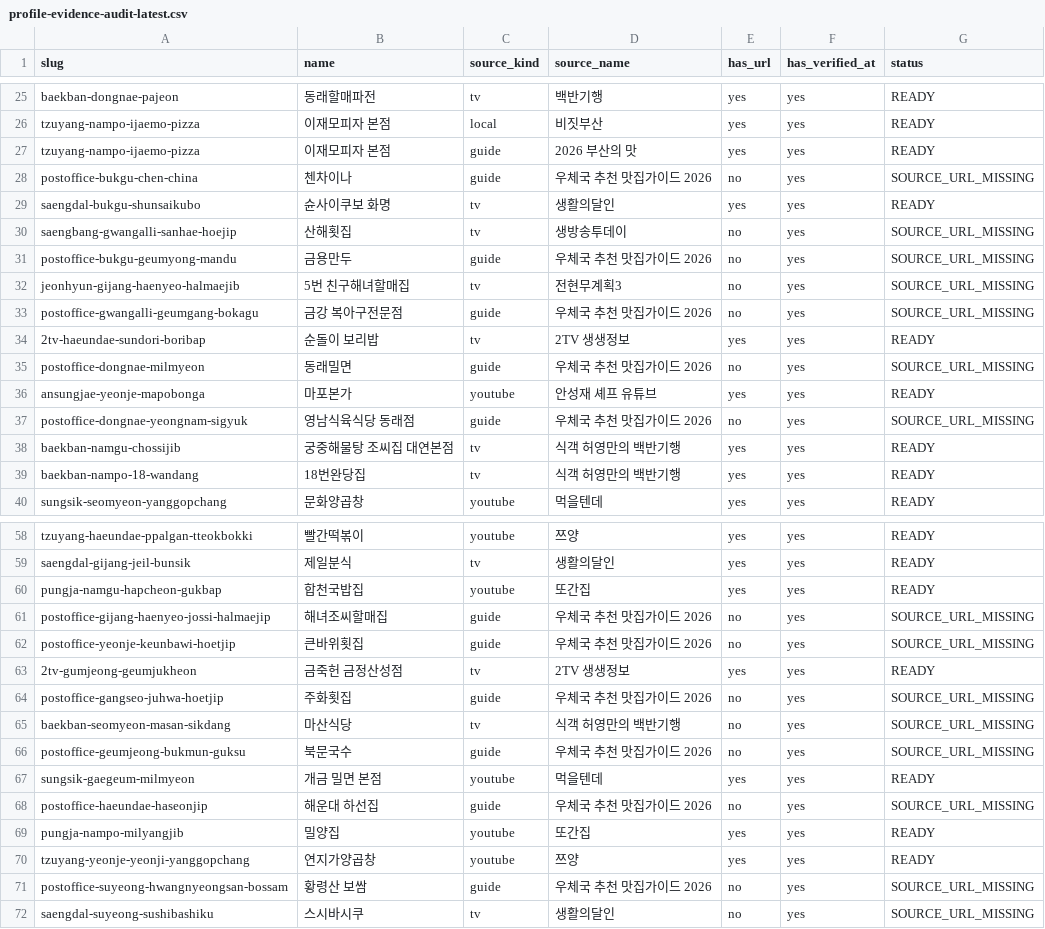
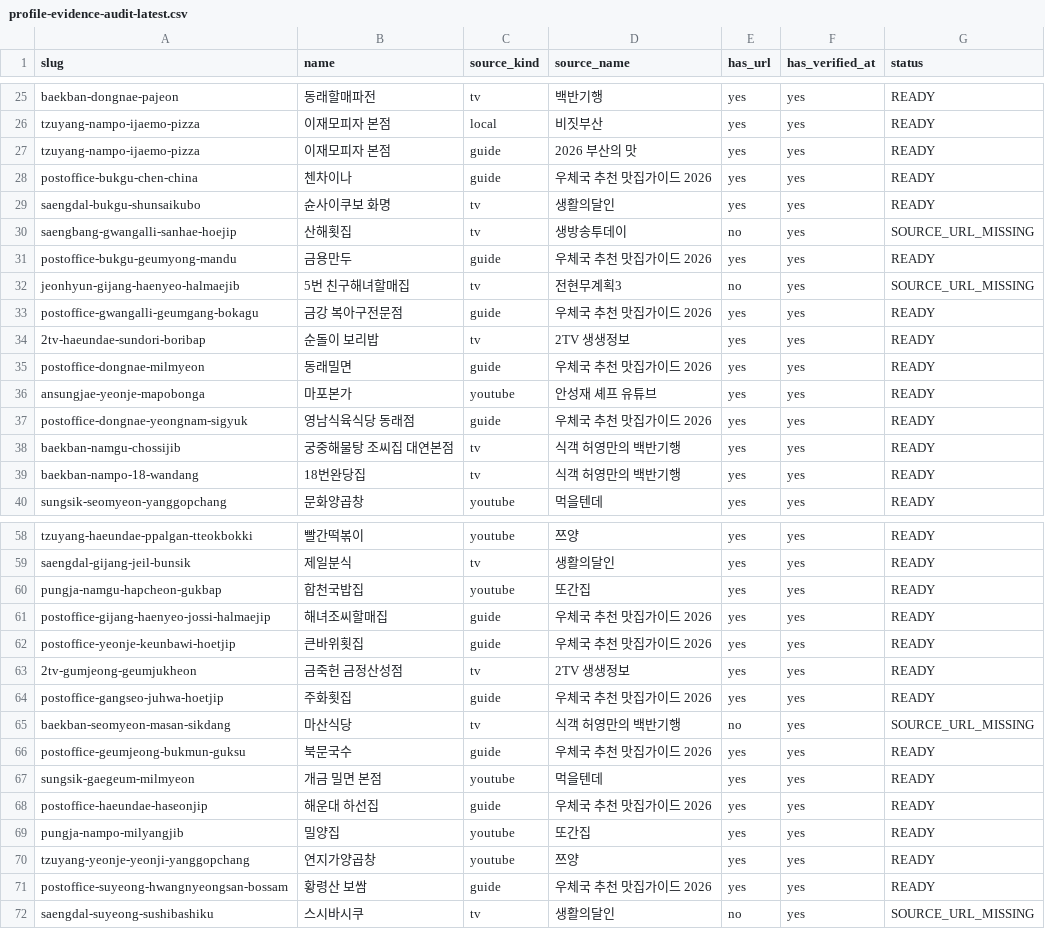
Before and after one commit to dunbar-link/naonzip, a CSV file: reports/profile-evidence/profile-evidence-audit-latest.csv, drawn as a sheet; only a part is shown, gaps mark what is left out; the diff covers the shown part only.

Commit message:
feat: verify postoffice guide sources

```diff
--- a/reports/profile-evidence/profile-evidence-audit-latest.csv
+++ b/reports/profile-evidence/profile-evidence-audit-latest.csv
@@ -27,12 +27,12 @@ tzuyang-nampo-ijaemo-pizza,이재모피자 본점,local,비짓부산,yes,yes,REA
 tzuyang-nampo-ijaemo-pizza,이재모피자 본점,guide,2026 부산의 맛,yes,yes,READY
-postoffice-bukgu-chen-china,첸차이나,guide,우체국 추천 맛집가이드 2026,no,yes,SOURCE_URL_MISSING
+postoffice-bukgu-chen-china,첸차이나,guide,우체국 추천 맛집가이드 2026,yes,yes,READY
 saengdal-bukgu-shunsaikubo,슌사이쿠보 화명,tv,생활의달인,yes,yes,READY
 saengbang-gwangalli-sanhae-hoejip,산해횟집,tv,생방송투데이,no,yes,SOURCE_URL_MISSING
-postoffice-bukgu-geumyong-mandu,금용만두,guide,우체국 추천 맛집가이드 2026,no,yes,SOURCE_URL_MISSING
+postoffice-bukgu-geumyong-mandu,금용만두,guide,우체국 추천 맛집가이드 2026,yes,yes,READY
 jeonhyun-gijang-haenyeo-halmaejib,5번 친구해녀할매집,tv,전현무계획3,no,yes,SOURCE_URL_MISSING
-postoffice-gwangalli-geumgang-bokagu,금강 복아구전문점,guide,우체국 추천 맛집가이드 2026,no,yes,SOURCE_URL_MISSING
+postoffice-gwangalli-geumgang-bokagu,금강 복아구전문점,guide,우체국 추천 맛집가이드 2026,yes,yes,READY
 2tv-haeundae-sundori-boribap,순돌이 보리밥,tv,2TV 생생정보,yes,yes,READY
-postoffice-dongnae-milmyeon,동래밀면,guide,우체국 추천 맛집가이드 2026,no,yes,SOURCE_URL_MISSING
+postoffice-dongnae-milmyeon,동래밀면,guide,우체국 추천 맛집가이드 2026,yes,yes,READY
 ansungjae-yeonje-mapobonga,마포본가,youtube,안성재 셰프 유튜브,yes,yes,READY
-postoffice-dongnae-yeongnam-sigyuk,영남식육식당 동래점,guide,우체국 추천 맛집가이드 2026,no,yes,SOURCE_URL_MISSING
+postoffice-dongnae-yeongnam-sigyuk,영남식육식당 동래점,guide,우체국 추천 맛집가이드 2026,yes,yes,READY
 baekban-namgu-chossijib,궁중해물탕 조씨집 대연본점,tv,식객 허영만의 백반기행,yes,yes,READY
@@ -60,13 +60,13 @@ saengdal-gijang-jeil-bunsik,제일분식,tv,생활의달인,yes,yes,READY
 pungja-namgu-hapcheon-gukbap,합천국밥집,youtube,또간집,yes,yes,READY
-postoffice-gijang-haenyeo-jossi-halmaejip,해녀조씨할매집,guide,우체국 추천 맛집가이드 2026,no,yes,SOURCE_URL_MISSING
-postoffice-yeonje-keunbawi-hoetjip,큰바위횟집,guide,우체국 추천 맛집가이드 2026,no,yes,SOURCE_URL_MISSING
+postoffice-gijang-haenyeo-jossi-halmaejip,해녀조씨할매집,guide,우체국 추천 맛집가이드 2026,yes,yes,READY
+postoffice-yeonje-keunbawi-hoetjip,큰바위횟집,guide,우체국 추천 맛집가이드 2026,yes,yes,READY
 2tv-gumjeong-geumjukheon,금죽헌 금정산성점,tv,2TV 생생정보,yes,yes,READY
-postoffice-gangseo-juhwa-hoetjip,주화횟집,guide,우체국 추천 맛집가이드 2026,no,yes,SOURCE_URL_MISSING
+postoffice-gangseo-juhwa-hoetjip,주화횟집,guide,우체국 추천 맛집가이드 2026,yes,yes,READY
 baekban-seomyeon-masan-sikdang,마산식당,tv,식객 허영만의 백반기행,no,yes,SOURCE_URL_MISSING
-postoffice-geumjeong-bukmun-guksu,북문국수,guide,우체국 추천 맛집가이드 2026,no,yes,SOURCE_URL_MISSING
+postoffice-geumjeong-bukmun-guksu,북문국수,guide,우체국 추천 맛집가이드 2026,yes,yes,READY
 sungsik-gaegeum-milmyeon,개금 밀면 본점,youtube,먹을텐데,yes,yes,READY
-postoffice-haeundae-haseonjip,해운대 하선집,guide,우체국 추천 맛집가이드 2026,no,yes,SOURCE_URL_MISSING
+postoffice-haeundae-haseonjip,해운대 하선집,guide,우체국 추천 맛집가이드 2026,yes,yes,READY
 pungja-nampo-milyangjib,밀양집,youtube,또간집,yes,yes,READY
 tzuyang-yeonje-yeonji-yanggopchang,연지가양곱창,youtube,쯔양,yes,yes,READY
-postoffice-suyeong-hwangnyeongsan-bossam,황령산 보쌈,guide,우체국 추천 맛집가이드 2026,no,yes,SOURCE_URL_MISSING
+postoffice-suyeong-hwangnyeongsan-bossam,황령산 보쌈,guide,우체국 추천 맛집가이드 2026,yes,yes,READY
 saengdal-suyeong-sushibashiku,스시바시쿠,tv,생활의달인,no,yes,SOURCE_URL_MISSING
```
Also changed, not shown: 58 edited cells elsewhere in this file, 4 other files.
